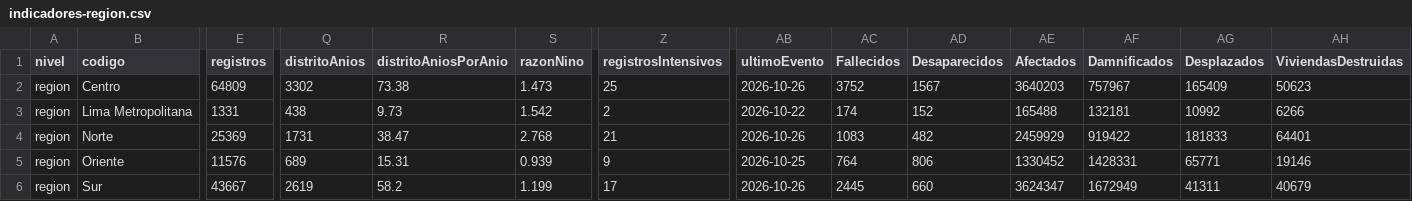
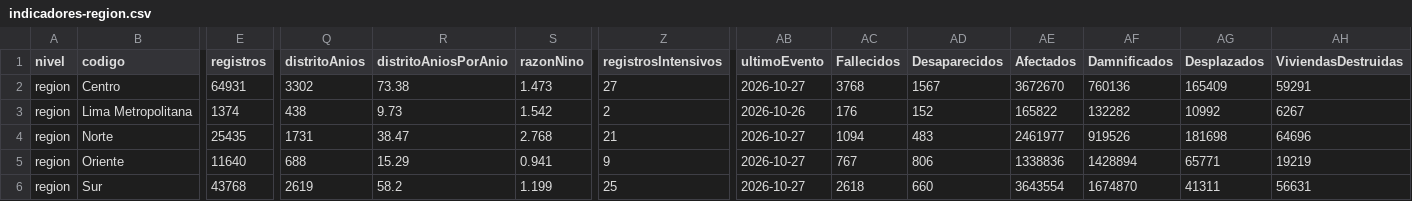
Before and after one commit to PillB/observatorio-enso-peru, a CSV file: data/historico/indicadores-region.csv, drawn as a sheet; only a part is shown, gaps mark what is left out; the diff covers the shown part only; the diff names each change by its address in the sheet, - before the commit and + after, or states it on an @@ line.

```diff
--- a/data/historico/indicadores-region.csv
+++ b/data/historico/indicadores-region.csv
-E2 (registros): 64809
+E2 (registros): 64931
-Z2 (registrosIntensivos): 25
+Z2 (registrosIntensivos): 27
-AB2 (ultimoEvento): 2026-10-26
+AB2 (ultimoEvento): 2026-10-27
-AC2 (Fallecidos): 3752
+AC2 (Fallecidos): 3768
-AE2 (Afectados): 3640203
+AE2 (Afectados): 3672670
-AF2 (Damnificados): 757967
+AF2 (Damnificados): 760136
-AH2 (ViviendasDestruidas): 50623
+AH2 (ViviendasDestruidas): 59291
-E3 (registros): 1331
+E3 (registros): 1374
-AB3 (ultimoEvento): 2026-10-22
+AB3 (ultimoEvento): 2026-10-26
-AC3 (Fallecidos): 174
+AC3 (Fallecidos): 176
-AE3 (Afectados): 165488
+AE3 (Afectados): 165822
-AF3 (Damnificados): 132181
+AF3 (Damnificados): 132282
-AH3 (ViviendasDestruidas): 6266
+AH3 (ViviendasDestruidas): 6267
-E4 (registros): 25369
+E4 (registros): 25435
-AB4 (ultimoEvento): 2026-10-26
+AB4 (ultimoEvento): 2026-10-27
-AC4 (Fallecidos): 1083
+AC4 (Fallecidos): 1094
-AD4 (Desaparecidos): 482
+AD4 (Desaparecidos): 483
-AE4 (Afectados): 2459929
+AE4 (Afectados): 2461977
-AF4 (Damnificados): 919422
+AF4 (Damnificados): 919526
-AG4 (Desplazados): 181833
+AG4 (Desplazados): 181698
-AH4 (ViviendasDestruidas): 64401
+AH4 (ViviendasDestruidas): 64696
-E5 (registros): 11576
+E5 (registros): 11640
-Q5 (distritoAnios): 689
+Q5 (distritoAnios): 688
-R5 (distritoAniosPorAnio): 15.31
+R5 (distritoAniosPorAnio): 15.29
-S5 (razonNino): 0.939
+S5 (razonNino): 0.941
-AB5 (ultimoEvento): 2026-10-25
+AB5 (ultimoEvento): 2026-10-27
-AC5 (Fallecidos): 764
+AC5 (Fallecidos): 767
-AE5 (Afectados): 1330452
+AE5 (Afectados): 1338836
-AF5 (Damnificados): 1428331
+AF5 (Damnificados): 1428894
-AH5 (ViviendasDestruidas): 19146
+AH5 (ViviendasDestruidas): 19219
-E6 (registros): 43667
+E6 (registros): 43768
-Z6 (registrosIntensivos): 17
+Z6 (registrosIntensivos): 25
-AB6 (ultimoEvento): 2026-10-26
+AB6 (ultimoEvento): 2026-10-27
-AC6 (Fallecidos): 2445
+AC6 (Fallecidos): 2618
-AE6 (Afectados): 3624347
+AE6 (Afectados): 3643554
-AF6 (Damnificados): 1672949
+AF6 (Damnificados): 1674870
-AH6 (ViviendasDestruidas): 40679
+AH6 (ViviendasDestruidas): 56631
```
Also changed, not shown: 3 edited cells elsewhere in this file, data/historico/contexto-distrito.csv, data/historico/diccionario.csv, 38 other files.
